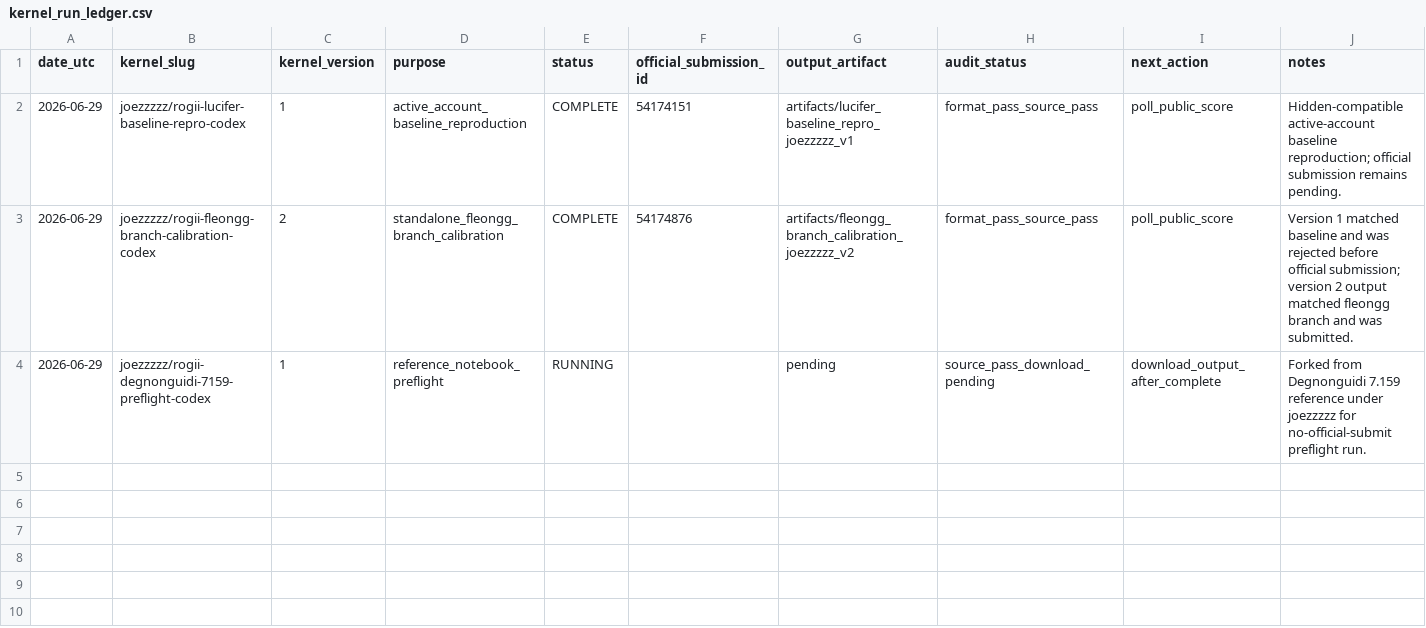
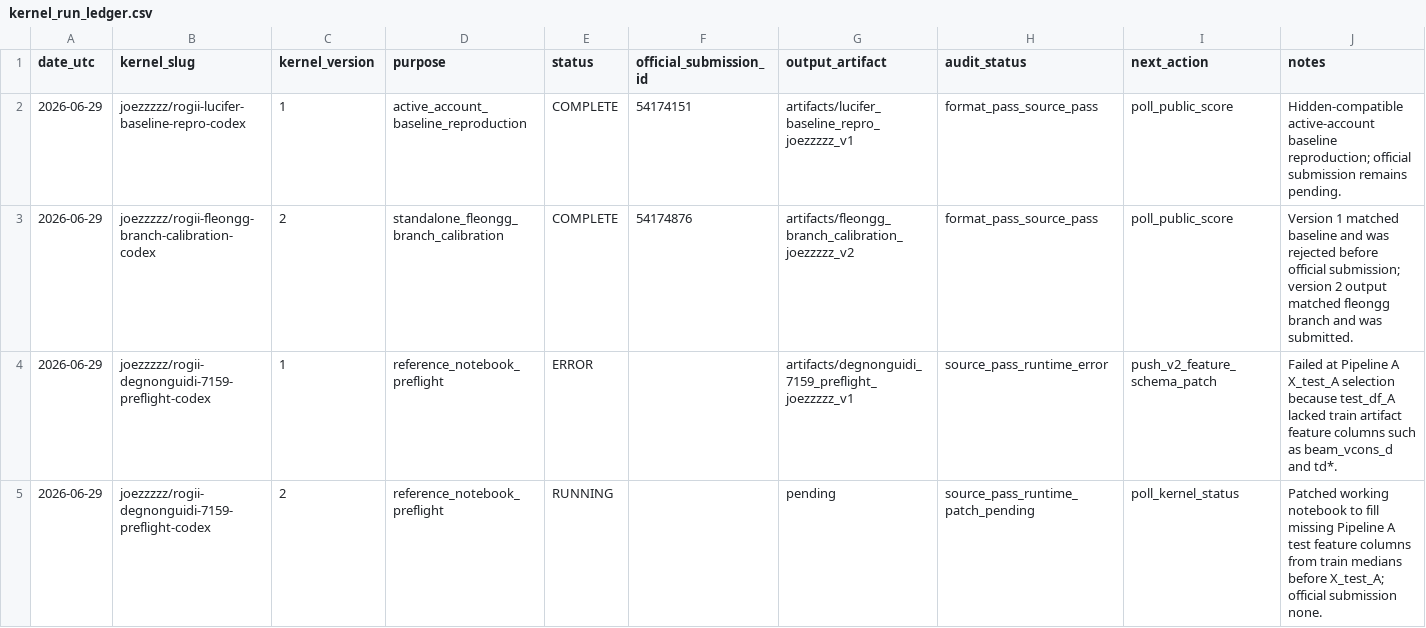
Before and after one commit to Marc0823/Kaggle-competition, a CSV file: experiments/kernel_run_ledger.csv, drawn as a sheet.

```diff
--- a/experiments/kernel_run_ledger.csv
+++ b/experiments/kernel_run_ledger.csv
@@ -3,2 +3,3 @@ date_utc,kernel_slug,kernel_version,purpose,status,official_submission_id,output
 2026-06-29,joezzzzz/rogii-fleongg-branch-calibration-codex,2,standalone_fleongg_branch_calibration,COMPLETE,54174876,artifacts/fleongg_branch_calibration_joezzzzz_v2,format_pass_source_pass,poll_public_score,"Version 1 matched baseline and was rejected before official submission; version 2 output matched fleongg branch and was submitted."
-2026-06-29,joezzzzz/rogii-degnonguidi-7159-preflight-codex,1,reference_notebook_preflight,RUNNING,,pending,source_pass_download_pending,download_output_after_complete,"Forked from Degnonguidi 7.159 reference under joezzzzz for no-official-submit preflight run."
+2026-06-29,joezzzzz/rogii-degnonguidi-7159-preflight-codex,1,reference_notebook_preflight,ERROR,,artifacts/degnonguidi_7159_preflight_joezzzzz_v1,source_pass_runtime_error,push_v2_feature_schema_patch,"Failed at Pipeline A X_test_A selection because test_df_A lacked train artifact feature columns such as beam_vcons_d and td*."
+2026-06-29,joezzzzz/rogii-degnonguidi-7159-preflight-codex,2,reference_notebook_preflight,RUNNING,,pending,source_pass_runtime_patch_pending,poll_kernel_status,"Patched working notebook to fill missing Pipeline A test feature columns from train medians before X_test_A; official submission none."
```
Also changed, not shown: experiments/question_backlog.csv, experiments/question_decision_log.csv, 2 other files.
